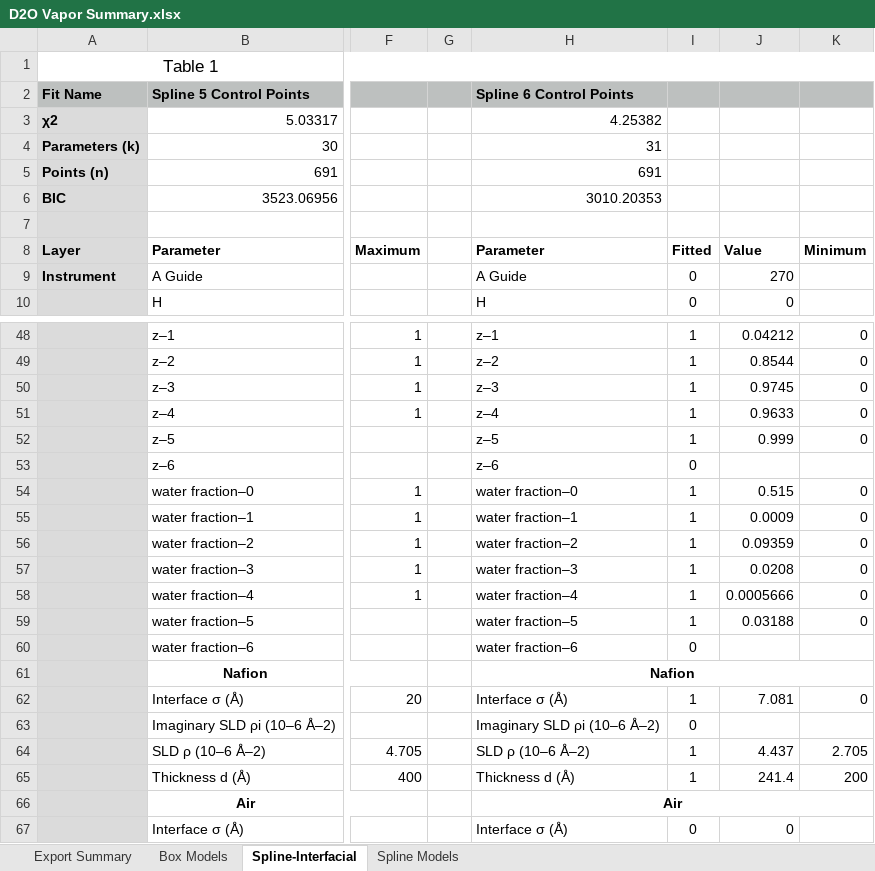
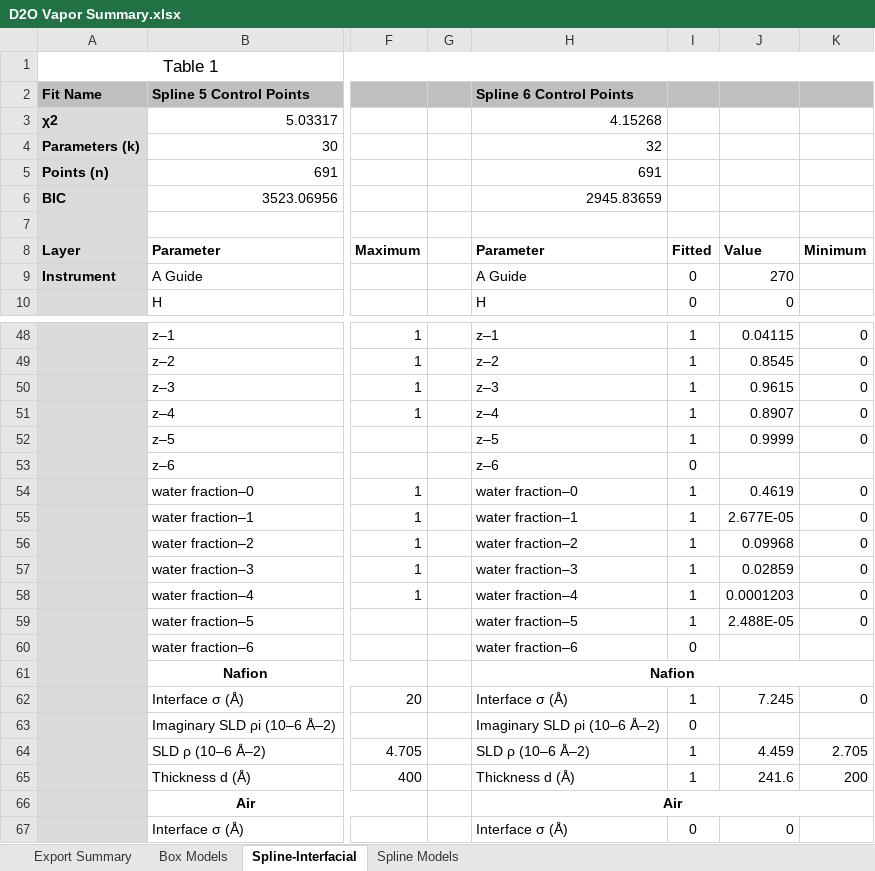
Before and after one commit to brianjosey/Nafion, an Excel workbook: Analysis/D2O Vapor Summary.xlsx, sheet Spline-Interfacial, drawn as a sheet; only a part is shown, gaps mark what is left out; values as stored, in another font and other column widths than the file's, no borders; the diff covers the shown part only; the diff names each change by its address in the sheet, - before the commit and + after, or states it on an @@ line.

```diff
--- a/Analysis/D2O Vapor Summary.xlsx (sheet Spline-Interfacial)
+++ b/Analysis/D2O Vapor Summary.xlsx (sheet Spline-Interfacial)
-H3: 4.25382
+H3: 4.15268
-H4: 31
+H4: 32
-H6: 3010.20353
+H6: 2945.83659
-J48: 0.04212
+J48: 0.04115
-J49: 0.8544
+J49: 0.8545
-J50: 0.9745
+J50: 0.9615
-J51: 0.9633
+J51: 0.8907
-J52: 0.999
+J52: 0.9999
-J54: 0.515
+J54: 0.4619
-J55: 0.0009
+J55: 2.677E-05
-J56: 0.09359
+J56: 0.09968
-J57: 0.0208
+J57: 0.02859
-J58: 0.0005666
+J58: 0.0001203
-J59: 0.03188
+J59: 2.488E-05
-J62: 7.081
+J62: 7.245
-J64: 4.437
+J64: 4.459
-J65: 241.4
+J65: 241.6
```
Also changed, not shown: 22 edited cells elsewhere in this sheet, Analysis/Summary-Fits.xlsx.
